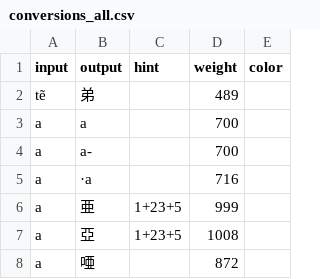
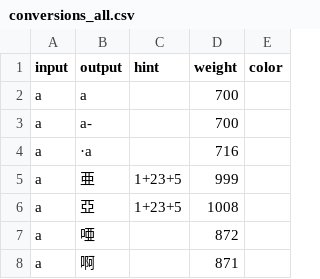
Before and after one commit to aiongg/khiin-data, a CSV file: data/conversions_all.csv, drawn as a sheet; only a part is shown; the shorter side is filled out with more unchanged rows; the diff names each change by its address in the sheet, - before the commit and + after, or states it on an @@ line.

```diff
--- a/data/conversions_all.csv
+++ b/data/conversions_all.csv
-row 2: tẽ | 弟 |  | 489
```
Also changed, not shown: 2 other files.
